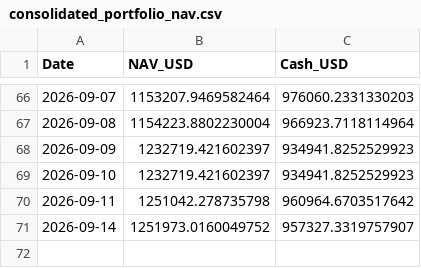
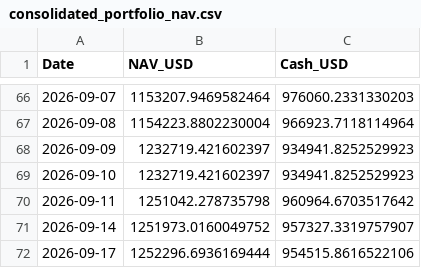
Before and after one commit to wangas070389-glitch/trading_agents, a CSV file: consolidated_portfolio_nav.csv, drawn as a sheet; only a part is shown, gaps mark what is left out.

```diff
--- a/consolidated_portfolio_nav.csv
+++ b/consolidated_portfolio_nav.csv
@@ -71 +71,2 @@ Date,NAV_USD,Cash_USD
 2026-09-14,1251973.0160049752,957327.3319757907
+2026-09-17,1252296.6936169444,954515.8616522106
```
Also changed, not shown: 28 other files.
